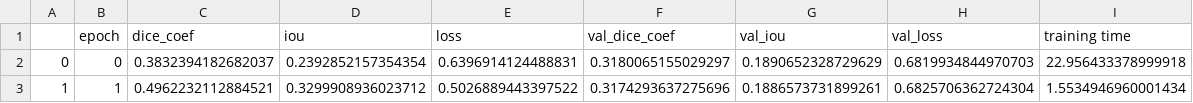
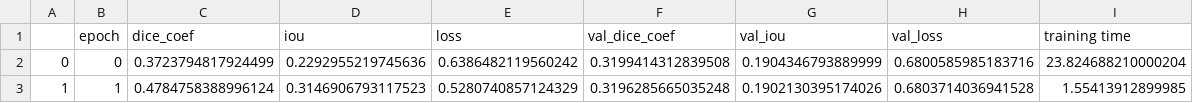
Before and after one commit to achmadbauravindah/modern_lung_segmentation_app, a CSV file: models/UNet++/csv_logger_UNet++.csv, drawn as a sheet.

```diff
--- a/models/UNet++/csv_logger_UNet++.csv
+++ b/models/UNet++/csv_logger_UNet++.csv
@@ -1,3 +1,3 @@
 ,epoch,dice_coef,iou,loss,val_dice_coef,val_iou,val_loss,training time
-0,0,0.3832394182682037,0.2392852157354354,0.6396914124488831,0.3180065155029297,0.1890652328729629,0.6819934844970703,22.956433378999918
-1,1,0.4962232112884521,0.3299908936023712,0.5026889443397522,0.3174293637275696,0.1886573731899261,0.6825706362724304,1.5534946960001434
+0,0,0.3723794817924499,0.2292955219745636,0.6386482119560242,0.3199414312839508,0.1904346793889999,0.6800585985183716,23.824688210000204
+1,1,0.4784758388996124,0.3146906793117523,0.5280740857124329,0.3196285665035248,0.1902130395174026,0.6803714036941528,1.55413912899985
```
Also changed, not shown: 1 other file.
